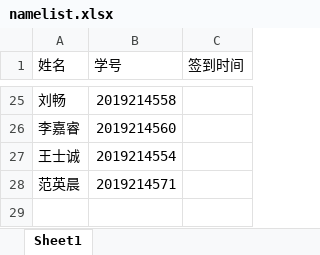
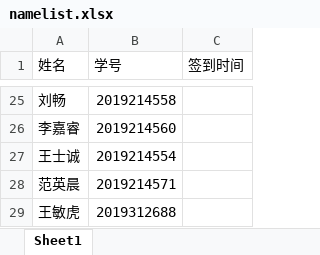
Before and after one commit to datawine/qrcode-face_recog_system, an Excel workbook: namelist.xlsx, sheet Sheet1, drawn as a sheet; only a part is shown, gaps mark what is left out; values as stored, in another font and other column widths than the file's, no borders; the diff names each change by its address in the sheet, - before the commit and + after, or states it on an @@ line.

```diff
--- a/namelist.xlsx (sheet Sheet1)
+++ b/namelist.xlsx (sheet Sheet1)
+row 29: 王敏虎 | 2019312688
```
Also changed, not shown: 3 other files.
